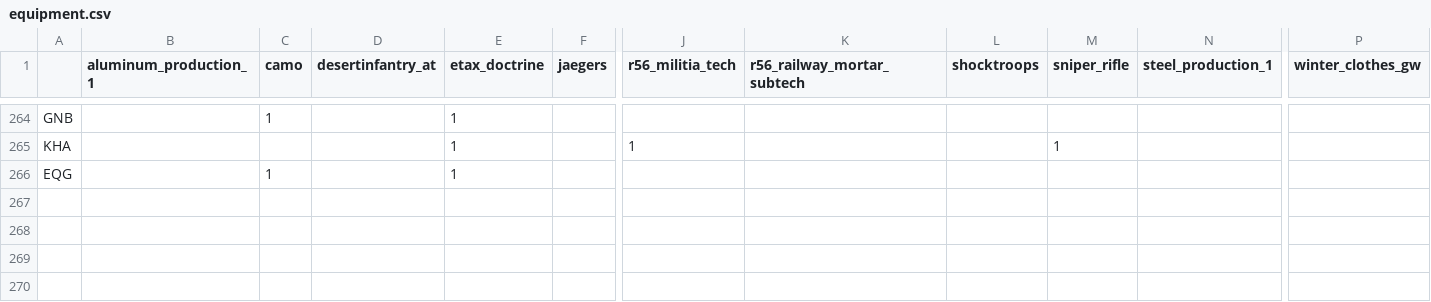
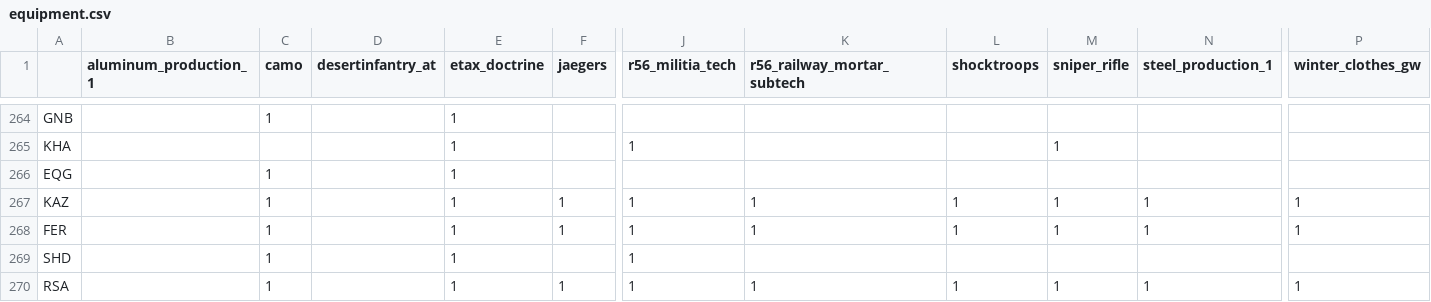
Before and after one commit to maldun/autobahn, a CSV file: .scripts/equipment.csv, drawn as a sheet; only a part is shown, gaps mark what is left out; rows hold the shown columns only; the diff names each change by its address in the sheet, - before the commit and + after, or states it on an @@ line.

Commit message:
added countries

```diff
--- a/.scripts/equipment.csv
+++ b/.scripts/equipment.csv
+row 267: KAZ |  | 1 |  | 1 | 1 | 1 | 1 | 1 | 1 | 1 | 1
+row 268: FER |  | 1 |  | 1 | 1 | 1 | 1 | 1 | 1 | 1 | 1
+row 269: SHD |  | 1 |  | 1 |  | 1
+row 270: RSA |  | 1 |  | 1 | 1 | 1 | 1 | 1 | 1 | 1 | 1
```
